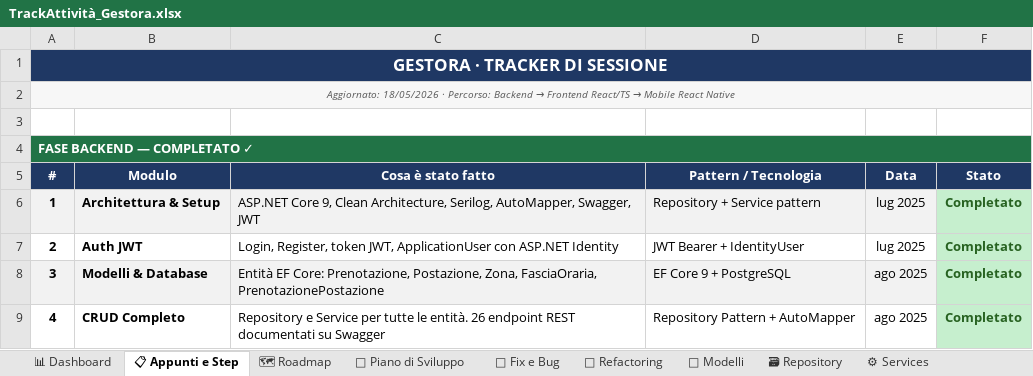
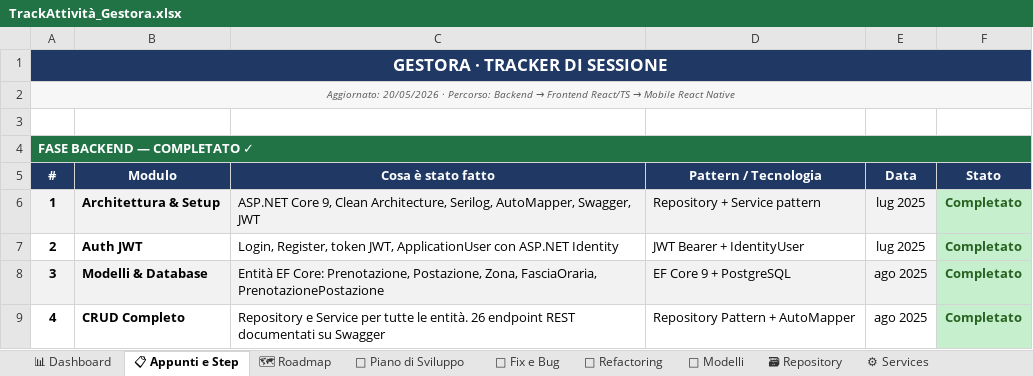
Before and after one commit to iacurtofabio-ui/Gestora-Project, an Excel workbook: TrackAttività_Gestora.xlsx, sheet 📋 Appunti e Step, drawn as a sheet; only a part is shown; values as stored, in another font and other column widths than the file's, no borders; the diff names each change by its address in the sheet, - before the commit and + after, or states it on an @@ line.

```diff
--- a/TrackAttività_Gestora.xlsx (sheet 📋 Appunti e Step)
+++ b/TrackAttività_Gestora.xlsx (sheet 📋 Appunti e Step)
-A2: Aggiornato: 18/05/2026 · Percorso:…
+A2: Aggiornato: 20/05/2026 · Percorso:…
```
Also changed, not shown: sheet 📊 Dashboard, 4 other files.
